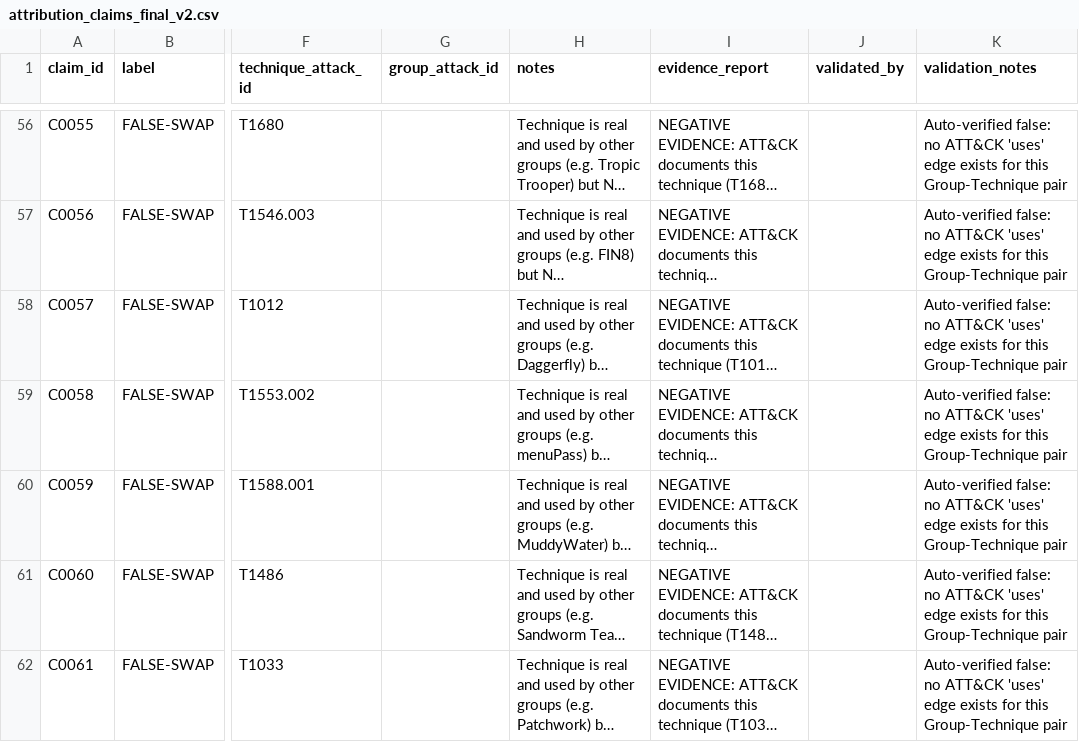
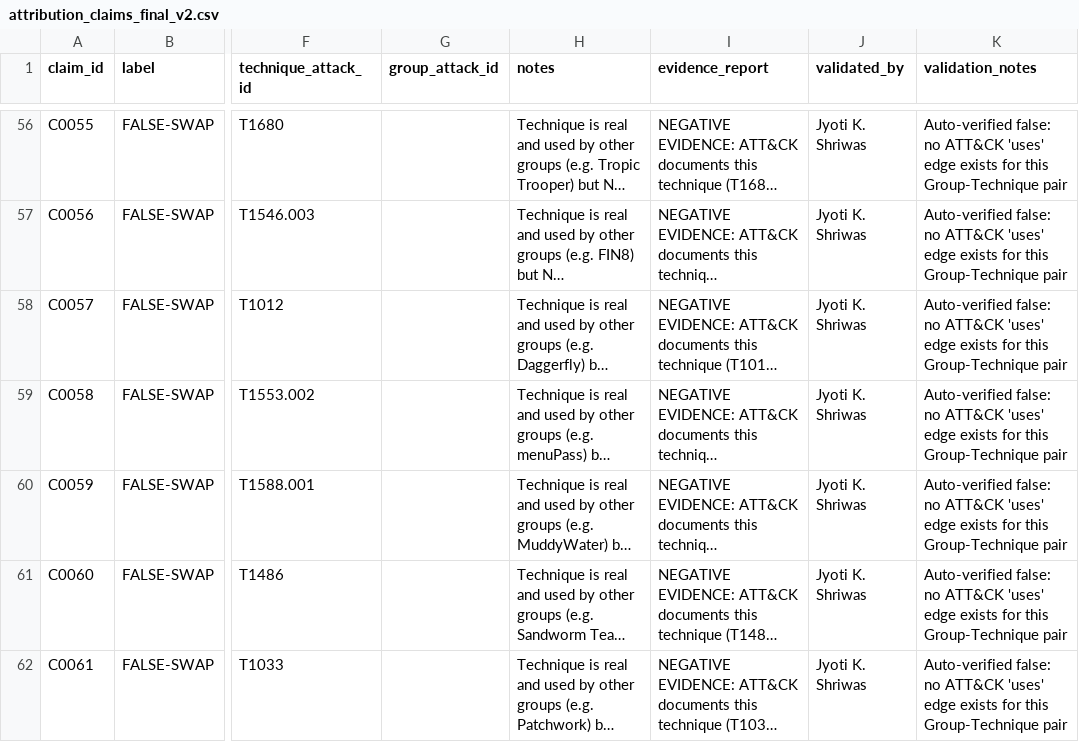
Before and after one commit to jyoti27shriwas-ctrl/entailment-attribution-verification, a CSV file: attribution_claims_final_v2.csv, drawn as a sheet; only a part is shown, gaps mark what is left out; long unchanged cells end in …; the diff covers the shown part only; the diff names each change by its address in the sheet, - before the commit and + after, or states it on an @@ line.

```diff
--- a/attribution_claims_final_v2.csv
+++ b/attribution_claims_final_v2.csv
-J56:J62 (validated_by): (empty)
+J56:J62 (validated_by): Jyoti K. Shriwas
```
Also changed, not shown: 105 edited cells elsewhere in this file.
